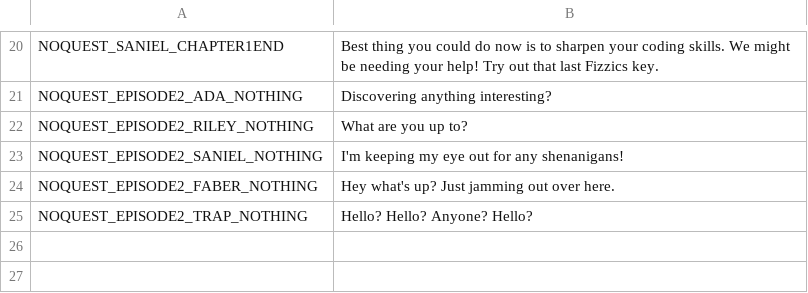
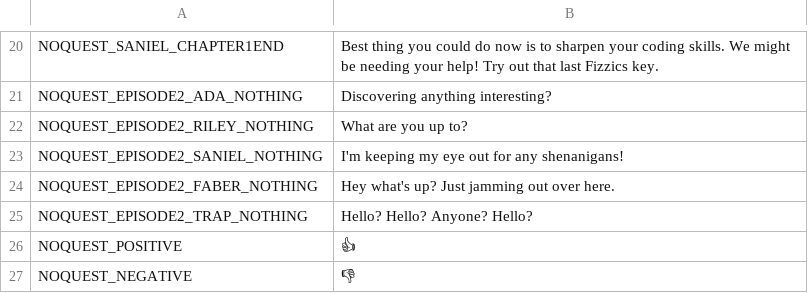
Before and after one commit to endlessm/clubhouse, a CSV file: data/quests_strings/noquest.csv, drawn as a sheet; only a part is shown, gaps mark what is left out; the diff names each change by its address in the sheet, - before the commit and + after, or states it on an @@ line.

Commit message:
data: Update quests strings CSV
From sheets: all.

Quests requested for import: all.

```diff
--- a/data/quests_strings/noquest.csv
+++ b/data/quests_strings/noquest.csv
+row 26: NOQUEST_POSITIVE | 👍
+row 27: NOQUEST_NEGATIVE | 👎
```
Also changed, not shown: data/quests_strings/remaining.csv.
